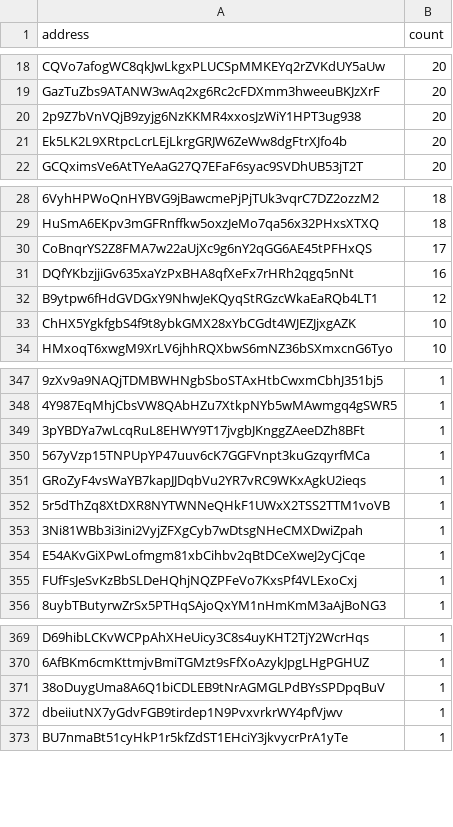
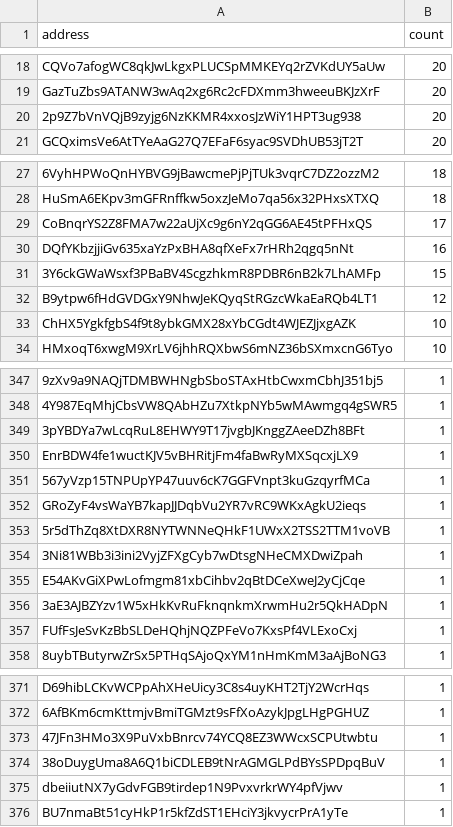
Before and after one commit to QuekzDev/snapshot, a CSV file: snapshot_legacy.csv, drawn as a sheet; only a part is shown, gaps mark what is left out; removed rows and columns are numbered as before the commit, all else as after; the diff names each change by its address in the sheet, - before the commit and + after, or states it on an @@ line.

```diff
--- a/snapshot_legacy.csv
+++ b/snapshot_legacy.csv
-row 21: Ek5LK2L9XRtpcLcrLEjLkrgGRJW6ZeWw8dgFtrXJfo4b | 20
+row 31: 3Y6ckGWaWsxf3PBaBV4ScgzhkmR8PDBR6nB2k7LhAMFp | 15
+row 350: EnrBDW4fe1wuctKJV5vBHRitjFm4faBwRyMXSqcxjLX9 | 1
+row 356: 3aE3AJBZYzv1W5xHkKvRuFknqnkmXrwmHu2r5QkHADpN | 1
+row 373: 47JFn3HMo3X9PuVxbBnrcv74YCQ8EZ3WWcxSCPUtwbtu | 1
```
